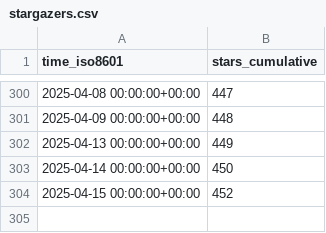
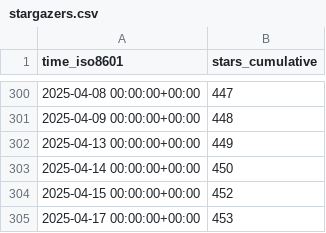
Before and after one commit to nutui-uniapp/nutui-uniapp, a CSV file: nutui-uniapp/nutui-uniapp/ghrs-data/stargazers.csv, drawn as a sheet; only a part is shown, gaps mark what is left out; the diff names each change by its address in the sheet, - before the commit and + after, or states it on an @@ line.

```diff
--- a/nutui-uniapp/nutui-uniapp/ghrs-data/stargazers.csv
+++ b/nutui-uniapp/nutui-uniapp/ghrs-data/stargazers.csv
+row 305: 2025-04-17 00:00:00+00:00 | 453
```
